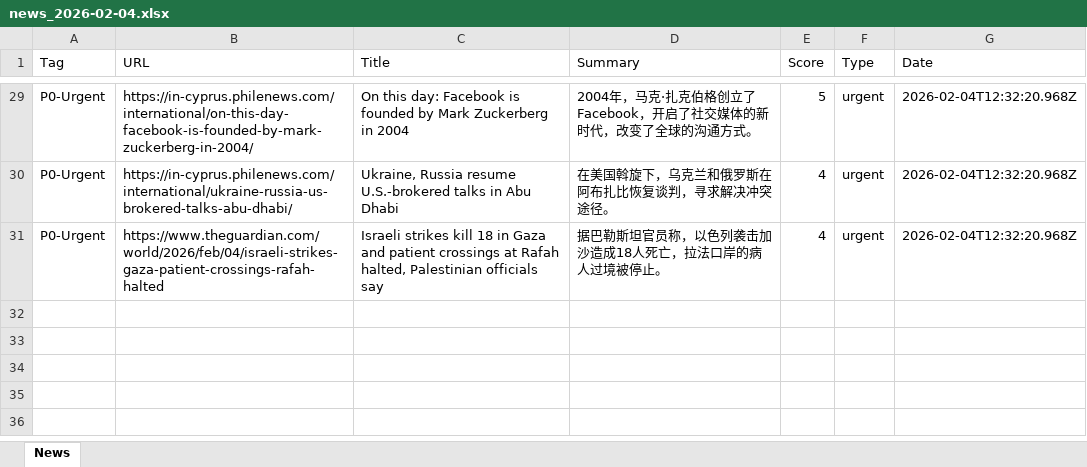
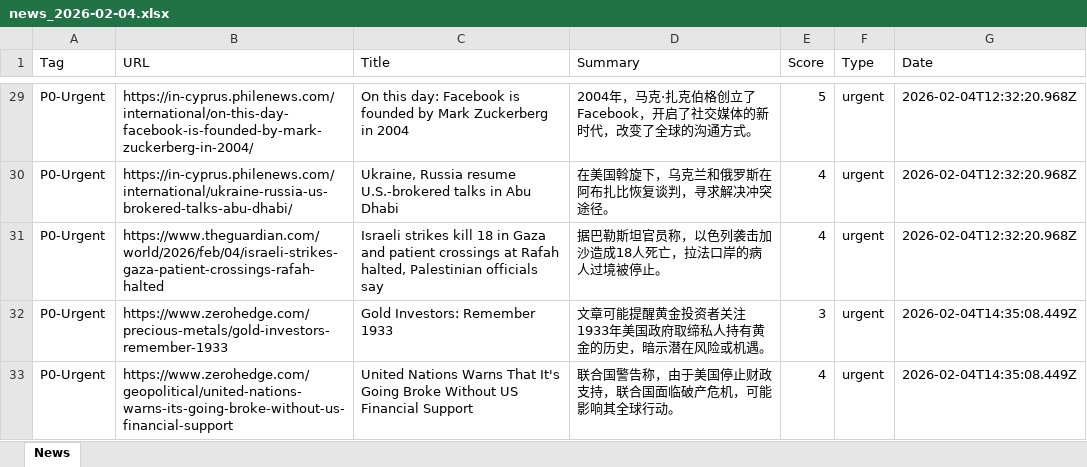
Before and after one commit to FireTigerStudio/-InoreaderAI, an Excel workbook: data/news_2026-02-04.xlsx, sheet News, drawn as a sheet; only a part is shown, gaps mark what is left out; values as stored, in another font and other column widths than the file's, no borders; the diff names each change by its address in the sheet, - before the commit and + after, or states it on an @@ line.

```diff
--- a/data/news_2026-02-04.xlsx (sheet News)
+++ b/data/news_2026-02-04.xlsx (sheet News)
+row 32: P0-Urgent | https://www.zerohedge.com/precious-metals/gold-investors-remember-1933 | Gold Investors: Remember 1933 | 文章可能提醒黄金投资者关注1933年美国政府取缔私人持有黄金的历史，暗示潜在风险或机遇。 | 3 | urgent | 2026-02-04T14:35:08.449Z
+row 33: P0-Urgent | https://www.zerohedge.com/geopolitical/united-nations-warns-its-going-broke-without-us-financial-support | United Nations Warns That It's Going Broke Without US Financial Support | 联合国警告称，由于美国停止财政支持，联合国面临破产危机，可能影响其全球行动。 | 4 | urgent | 2026-02-04T14:35:08.449Z
```
Also changed, not shown: docs/data/news_2026-02-04.xlsx, 2 other files.
